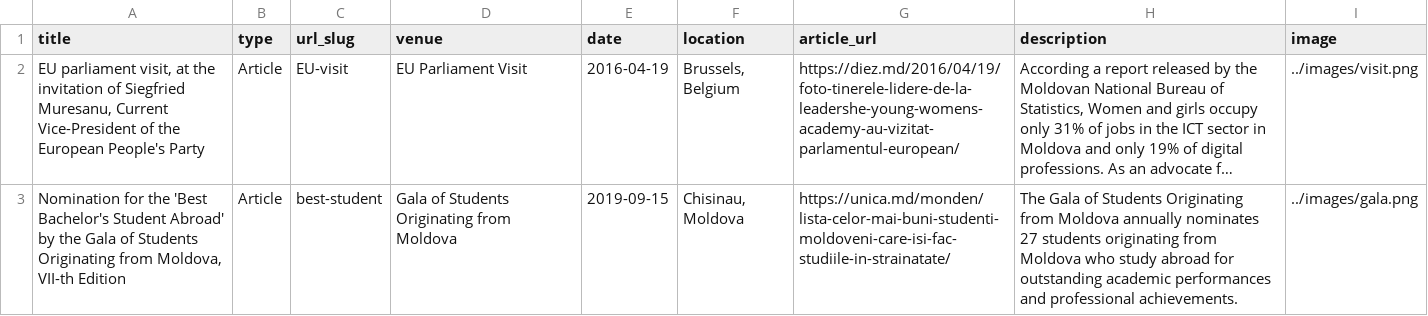
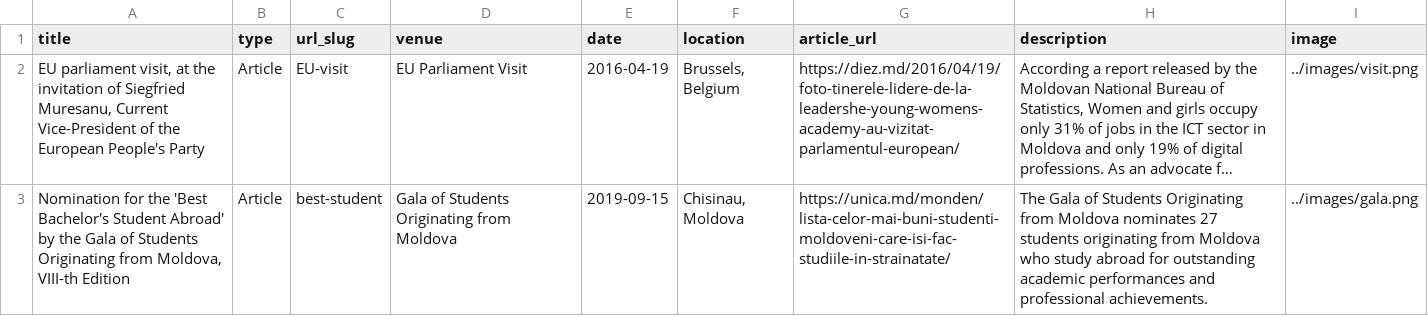
Before and after one commit to adrianarotaru/personal-website, a TSV file: markdown_generator/media.tsv, drawn as a sheet; long unchanged cells end in …; the diff names each change by its address in the sheet, - before the commit and + after, or states it on an @@ line.

Commit message:
fix dates

```diff
--- a/markdown_generator/media.tsv
+++ b/markdown_generator/media.tsv
-A3 (title): …from Moldova, VII-th Edition
+A3 (title): …from Moldova, VIII-th Edition
-H3 (description): …from Moldova annually nominates 27…
+H3 (description): …from Moldova nominates 27…
```
